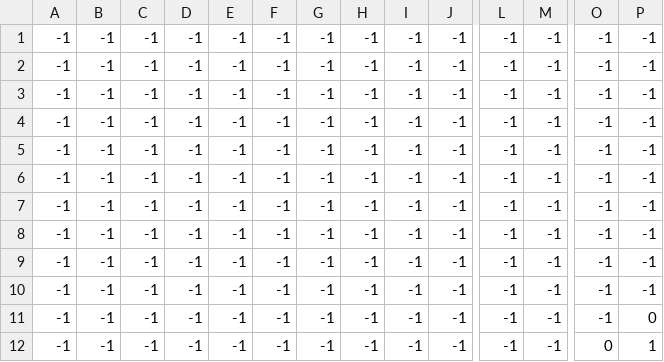
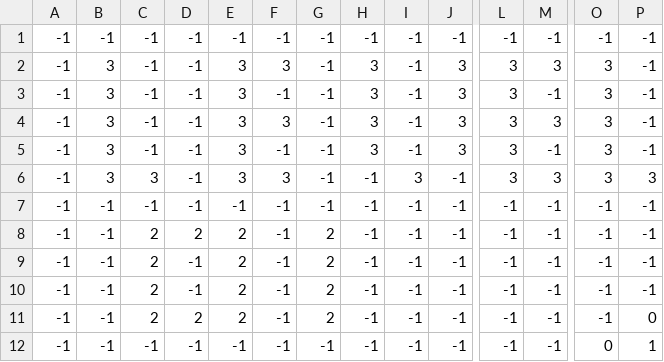
Before and after one commit to gregtac/brainexe, a CSV file: levels/level1_data.csv, drawn as a sheet; only a part is shown, gaps mark what is left out; the diff covers the shown part only; the diff names each change by its address in the sheet, - before the commit and + after, or states it on an @@ line.

Commit message:
fix ammo carry over add empty gun-sfx modify the levels

```diff
--- a/levels/level1_data.csv
+++ b/levels/level1_data.csv
-B2:B6: -1
+B2:B6: 3
-E2:E6: -1
+E2:E6: 3
-F2: -1
+F2: 3
-H2:H5: -1
+H2:H5: 3
-J2:J5: -1
+J2:J5: 3
-L2:L6: -1
+L2:L6: 3
-M2: -1
+M2: 3
-O2:O6: -1
+O2:O6: 3
-F4: -1
+F4: 3
-M4: -1
+M4: 3
-C6: -1
+C6: 3
-F6: -1
+F6: 3
-I6: -1
+I6: 3
-M6: -1
+M6: 3
-P6: -1
+P6: 3
-C8:C11: -1
+C8:C11: 2
-D8: -1
+D8: 2
-E8:E11: -1
+E8:E11: 2
-G8:G11: -1
+G8:G11: 2
-D11: -1
+D11: 2
```
Also changed, not shown: 52 edited cells elsewhere in this file, levels/level2_data.csv, levels/level3_data.csv, 4 other files.
